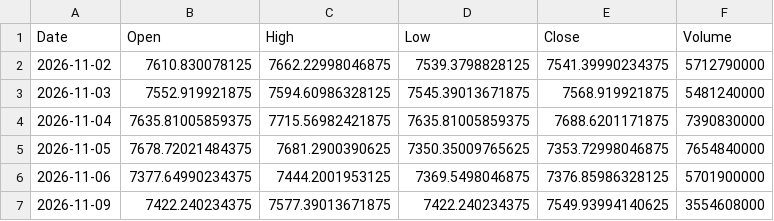
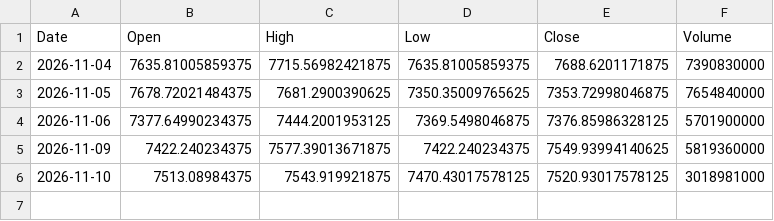
Before and after one commit to zerostate404/market-regime-detection, a CSV file: data/cache/sp500_latest.csv, drawn as a sheet.

```diff
--- a/data/cache/sp500_latest.csv
+++ b/data/cache/sp500_latest.csv
@@ -1,4 +1,2 @@
 Date,Open,High,Low,Close,Volume
-2026-11-02,7610.830078125,7662.22998046875,7539.3798828125,7541.39990234375,5712790000
-2026-11-03,7552.919921875,7594.60986328125,7545.39013671875,7568.919921875,5481240000
 2026-11-04,7635.81005859375,7715.56982421875,7635.81005859375,7688.6201171875,7390830000
@@ -6,2 +4,3 @@ Date,Open,High,Low,Close,Volume
 2026-11-06,7377.64990234375,7444.2001953125,7369.5498046875,7376.85986328125,5701900000
-2026-11-09,7422.240234375,7577.39013671875,7422.240234375,7549.93994140625,3554608000
+2026-11-09,7422.240234375,7577.39013671875,7422.240234375,7549.93994140625,5819360000
+2026-11-10,7513.08984375,7543.919921875,7470.43017578125,7520.93017578125,3018981000
```
Also changed, not shown: data/cache/vix_latest.csv, data/features/garch_persistence.csv, 5 other files.
